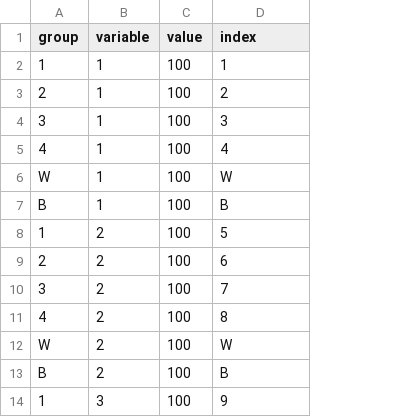
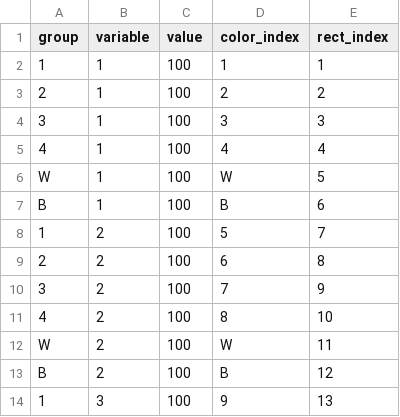
Before and after one commit to cyaris/cyaris.github.io, a CSV file: assets/game_board1.csv, drawn as a sheet; only a part is shown; the diff names each change by its address in the sheet, - before the commit and + after, or states it on an @@ line.

```diff
--- a/assets/game_board1.csv
+++ b/assets/game_board1.csv
+column E (rect_index), rows 2-14: 1 | 2 | 3 | 4 | 5 | 6 | 7 | 8 | 9 | 10 | 11 | 12 | 13
-D1: index
+D1: color_index
```
Also changed, not shown: assets/game_board2.csv, assets/game_board3.csv, 1 other file.
